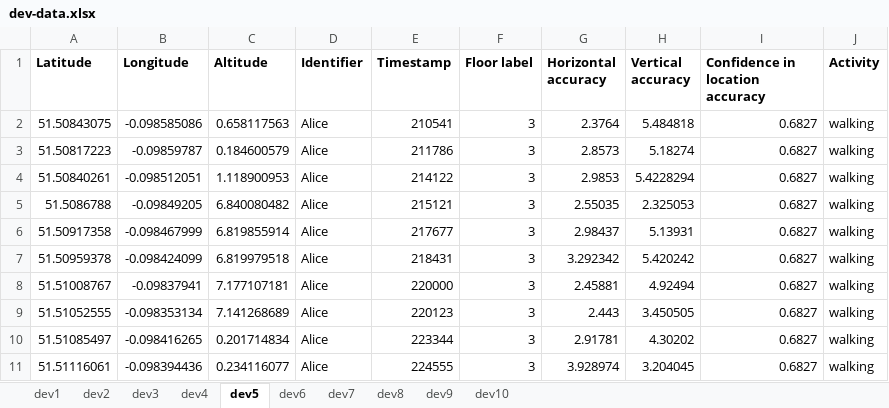
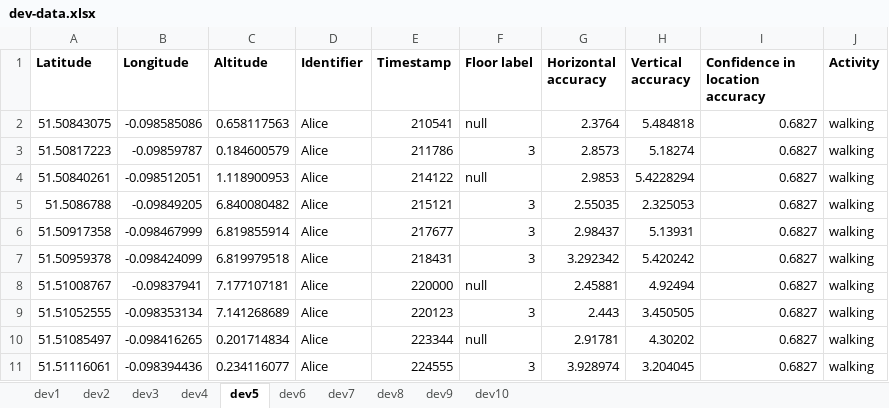
Before and after one commit to Abilmuzhubayev/HackNU, an Excel workbook: src/main/resources/routes/dev-data.xlsx, sheet dev5, drawn as a sheet; values as stored, in another font and other column widths than the file's, no borders; the diff names each change by its address in the sheet, - before the commit and + after, or states it on an @@ line.

Commit message:
nullable floorlabel

```diff
--- a/src/main/resources/routes/dev-data.xlsx (sheet dev5)
+++ b/src/main/resources/routes/dev-data.xlsx (sheet dev5)
-F2 (Floor label): 3
+F2 (Floor label): null
-F4 (Floor label): 3
+F4 (Floor label): null
-F8 (Floor label): 3
+F8 (Floor label): null
-F10 (Floor label): 3
+F10 (Floor label): null
```
Also changed, not shown: 2 other files.
